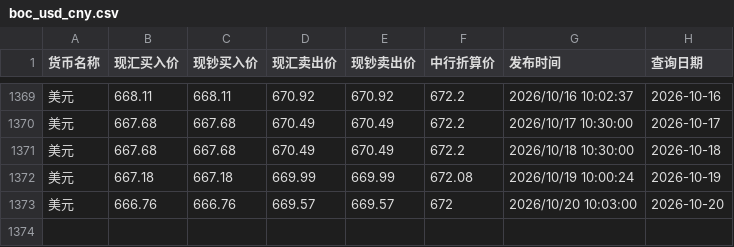
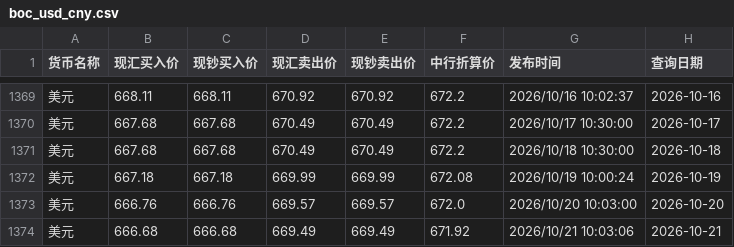
Before and after one commit to lzc0403/BOC-Exchange-Rate, a CSV file: boc_usd_cny.csv, drawn as a sheet; only a part is shown, gaps mark what is left out.

```diff
--- a/boc_usd_cny.csv
+++ b/boc_usd_cny.csv
@@ -1372,2 +1372,3 @@
 美元,667.18,667.18,669.99,669.99,672.08,2026/10/19 10:00:24,2026-10-19
-美元,666.76,666.76,669.57,669.57,672,2026/10/20 10:03:00,2026-10-20
+美元,666.76,666.76,669.57,669.57,672.0,2026/10/20 10:03:00,2026-10-20
+美元,666.68,666.68,669.49,669.49,671.92,2026/10/21 10:03:06,2026-10-21
```
Also changed, not shown: boc_hkd_cny.csv, site/boc_hkd_cny.csv, 1 other file.
